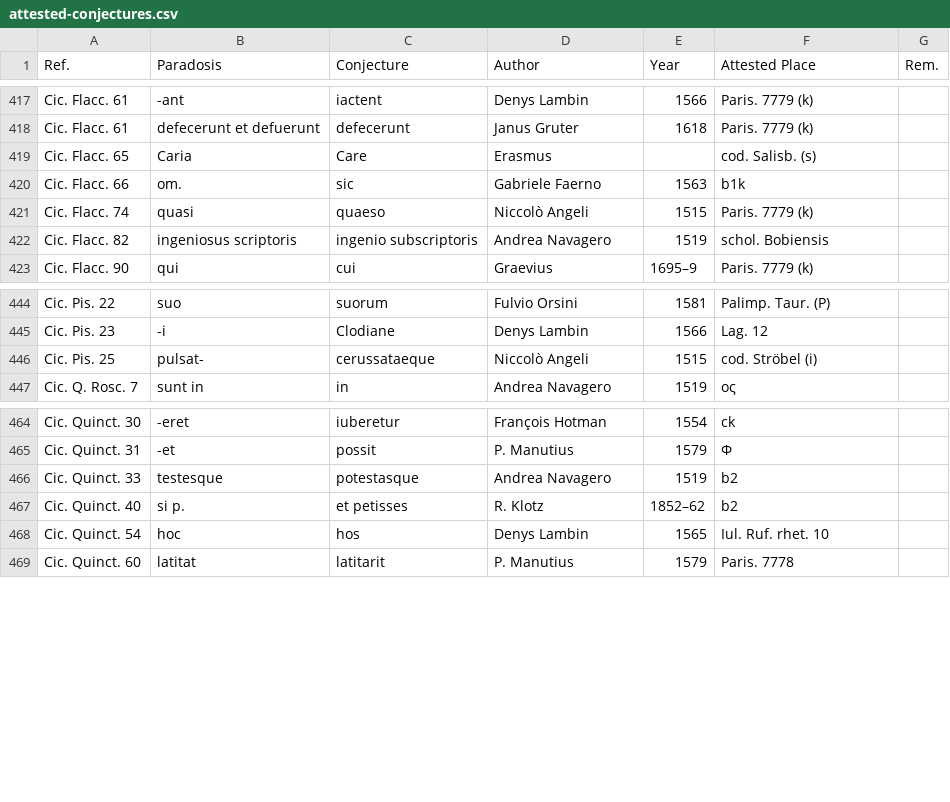
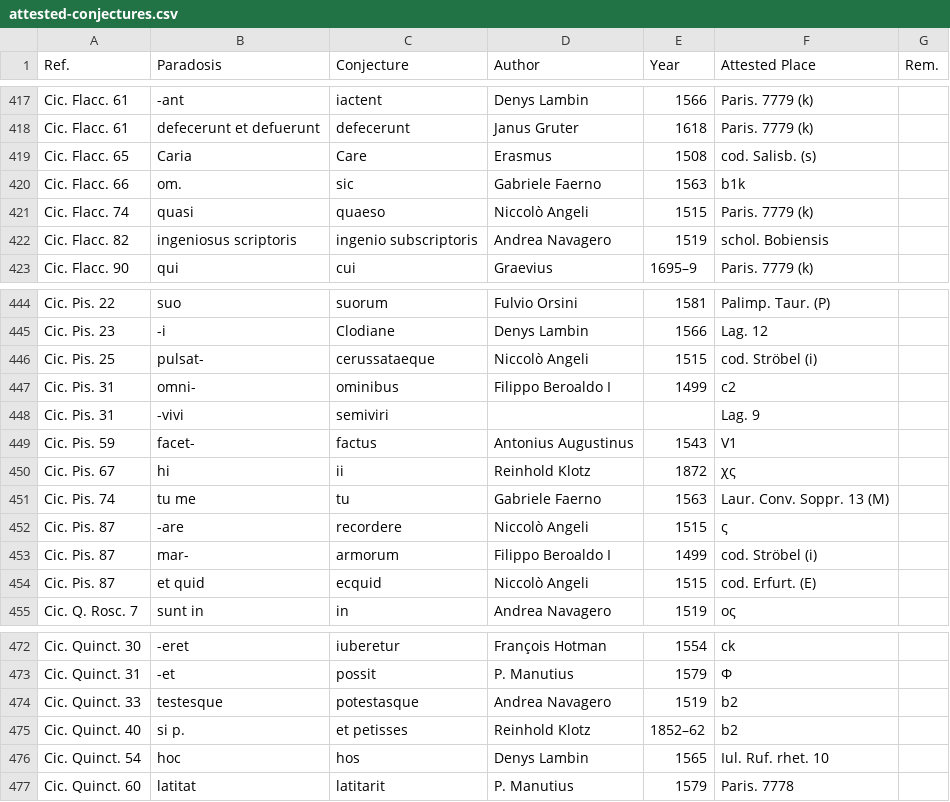
Before and after one commit to tkb-github/attested-conjectures, a CSV file: attested-conjectures.csv, drawn as a sheet; only a part is shown, gaps mark what is left out.

Commit message:
Update attested-conjectures.csv

```diff
--- a/attested-conjectures.csv
+++ b/attested-conjectures.csv
@@ -418,3 +418,3 @@ Cic. Flacc. 61,-ant,iactent,Denys Lambin,1566,Paris. 7779 (k),
 Cic. Flacc. 61,defecerunt et defuerunt,defecerunt,Janus Gruter,1618,Paris. 7779 (k),
-Cic. Flacc. 65,Caria,Care,Erasmus,,cod. Salisb. (s),
+Cic. Flacc. 65,Caria,Care,Erasmus,1508,cod. Salisb. (s),
 Cic. Flacc. 66,om.,sic,Gabriele Faerno,1563,b1k,
@@ -446,2 +446,10 @@ Cic. Pis. 23,-i,Clodiane,Denys Lambin,1566,Lag. 12,
 Cic. Pis. 25,pulsat-,cerussataeque,Niccolò Angeli,1515,cod. Ströbel (i),
+Cic. Pis. 31,omni-,ominibus,Filippo Beroaldo I,1499,c2,
+Cic. Pis. 31,-vivi,semiviri,,,Lag. 9,
+Cic. Pis. 59,facet-,factus,Antonius Augustinus,1543,V1,
+Cic. Pis. 67,hi,ii,Reinhold Klotz,1872,χς,
+Cic. Pis. 74,tu me,tu,Gabriele Faerno,1563,Laur. Conv. Soppr. 13 (M),
+Cic. Pis. 87,-are,recordere,Niccolò Angeli,1515,ς,
+Cic. Pis. 87,mar-,armorum,Filippo Beroaldo I,1499,cod. Ströbel (i),
+Cic. Pis. 87,et quid,ecquid,Niccolò Angeli,1515,cod. Erfurt. (E),
 Cic. Q. Rosc. 7,sunt in,in,Andrea Navagero,1519,oς,
@@ -466,3 +474,3 @@ Cic. Quinct. 31,-et,possit,P. Manutius,1579,Φ,
 Cic. Quinct. 33,testesque,potestasque,Andrea Navagero,1519,b2,
-Cic. Quinct. 40,si p.,et petisses,R. Klotz,1852–62,b2,
+Cic. Quinct. 40,si p.,et petisses,Reinhold Klotz,1852–62,b2,
 Cic. Quinct. 54,hoc,hos,Denys Lambin,1565,Iul. Ruf. rhet. 10,
```
